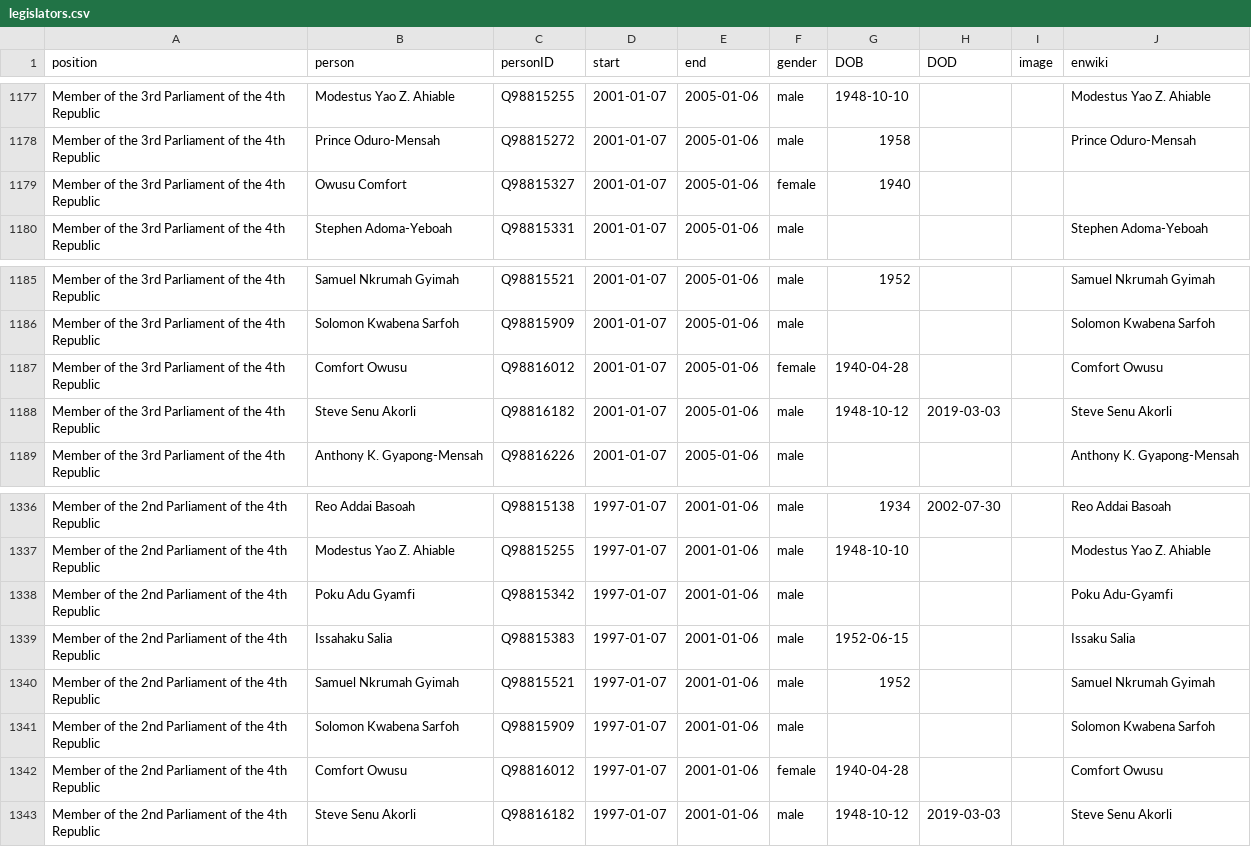
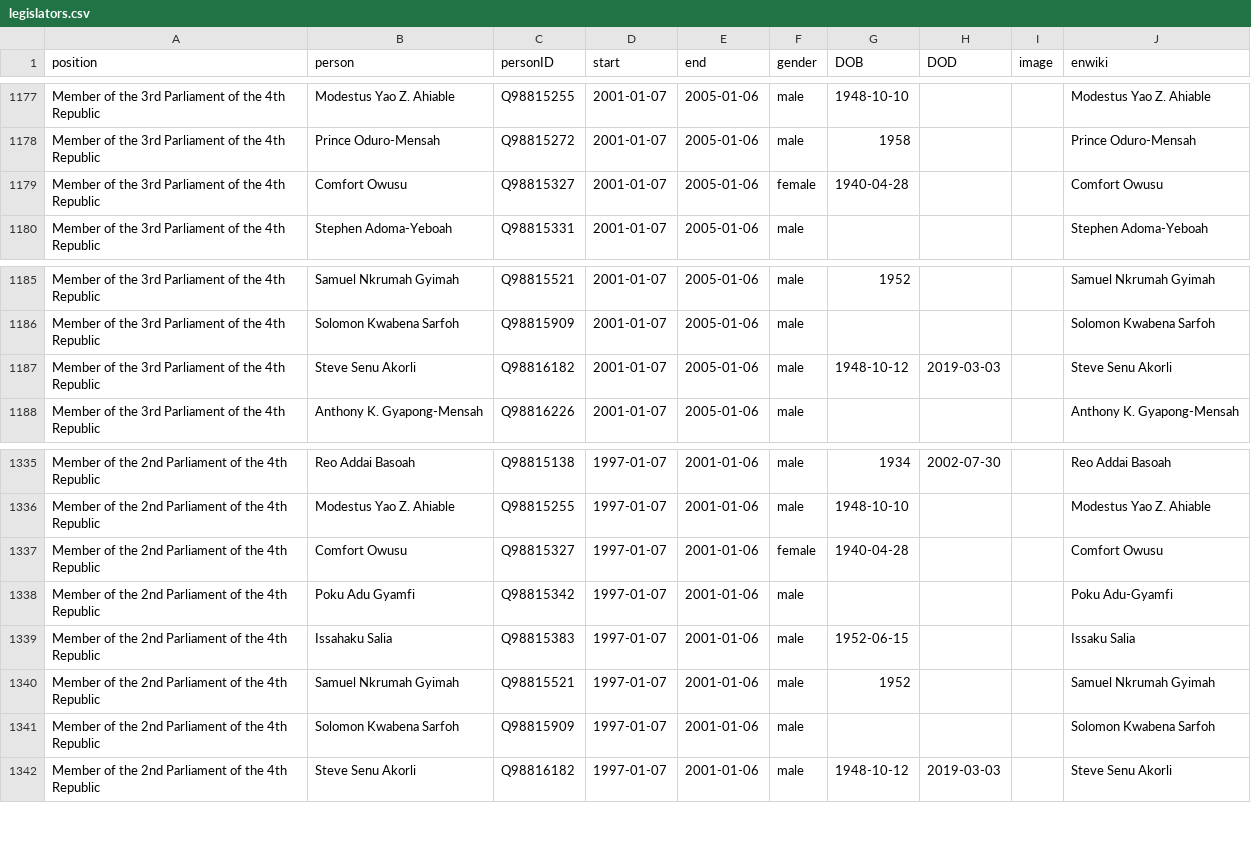
Before and after one commit to every-politician-scrapers/ghana-ministers, a CSV file: html/legislators.csv, drawn as a sheet; only a part is shown, gaps mark what is left out.

Commit message:
PCB update

```diff
--- a/html/legislators.csv
+++ b/html/legislators.csv
@@ -1178,3 +1178,3 @@ Member of the 3rd Parliament of the 4th Republic,Modestus Yao Z. Ahiable,Q988152
 Member of the 3rd Parliament of the 4th Republic,Prince Oduro-Mensah,Q98815272,2001-01-07,2005-01-06,male,1958,,,Prince Oduro-Mensah
-Member of the 3rd Parliament of the 4th Republic,Owusu Comfort,Q98815327,2001-01-07,2005-01-06,female,1940,,,
+Member of the 3rd Parliament of the 4th Republic,Comfort Owusu,Q98815327,2001-01-07,2005-01-06,female,1940-04-28,,,Comfort Owusu
 Member of the 3rd Parliament of the 4th Republic,Stephen Adoma-Yeboah,Q98815331,2001-01-07,2005-01-06,male,,,,Stephen Adoma-Yeboah
@@ -1186,3 +1186,2 @@ Member of the 3rd Parliament of the 4th Republic,Samuel Nkrumah Gyimah,Q98815521
 Member of the 3rd Parliament of the 4th Republic,Solomon Kwabena Sarfoh,Q98815909,2001-01-07,2005-01-06,male,,,,Solomon Kwabena Sarfoh
-Member of the 3rd Parliament of the 4th Republic,Comfort Owusu,Q98816012,2001-01-07,2005-01-06,female,1940-04-28,,,Comfort Owusu
 Member of the 3rd Parliament of the 4th Republic,Steve Senu Akorli,Q98816182,2001-01-07,2005-01-06,male,1948-10-12,2019-03-03,,Steve Senu Akorli
@@ -1337,2 +1336,3 @@ Member of the 2nd Parliament of the 4th Republic,Reo Addai Basoah,Q98815138,1997
 Member of the 2nd Parliament of the 4th Republic,Modestus Yao Z. Ahiable,Q98815255,1997-01-07,2001-01-06,male,1948-10-10,,,Modestus Yao Z. Ahiable
+Member of the 2nd Parliament of the 4th Republic,Comfort Owusu,Q98815327,1997-01-07,2001-01-06,female,1940-04-28,,,Comfort Owusu
 Member of the 2nd Parliament of the 4th Republic,Poku Adu Gyamfi,Q98815342,1997-01-07,2001-01-06,male,,,,Poku Adu-Gyamfi
@@ -1341,3 +1341,2 @@ Member of the 2nd Parliament of the 4th Republic,Samuel Nkrumah Gyimah,Q98815521
 Member of the 2nd Parliament of the 4th Republic,Solomon Kwabena Sarfoh,Q98815909,1997-01-07,2001-01-06,male,,,,Solomon Kwabena Sarfoh
-Member of the 2nd Parliament of the 4th Republic,Comfort Owusu,Q98816012,1997-01-07,2001-01-06,female,1940-04-28,,,Comfort Owusu
 Member of the 2nd Parliament of the 4th Republic,Steve Senu Akorli,Q98816182,1997-01-07,2001-01-06,male,1948-10-12,2019-03-03,,Steve Senu Akorli
```
